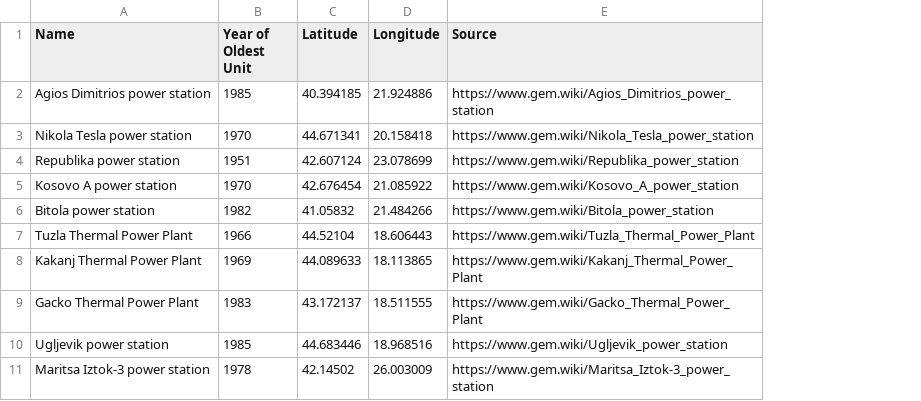
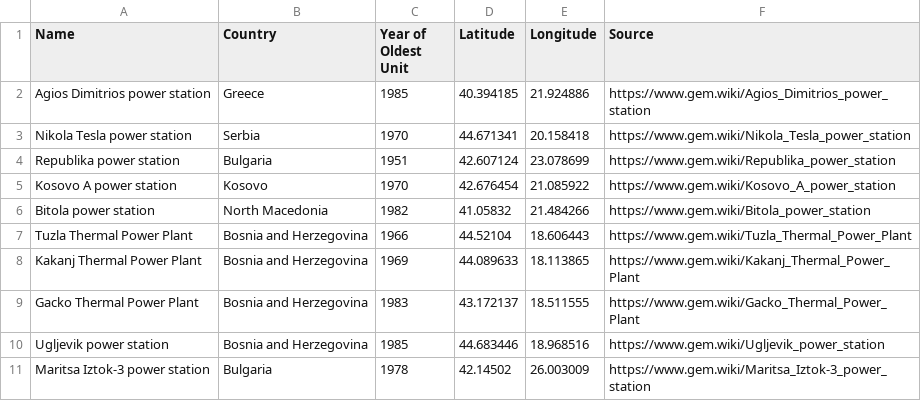
Before and after one commit to ararifi/PACEfun, a CSV file: balkan_plants.csv, drawn as a sheet; only a part is shown; the diff names each change by its address in the sheet, - before the commit and + after, or states it on an @@ line.

Commit message:
changed list

```diff
--- a/balkan_plants.csv
+++ b/balkan_plants.csv
+column B (Country), rows 2-11: Greece | Serbia | Bulgaria | Kosovo | North Macedonia | Bosnia and Herzegovina | Bosnia and Herzegovina | Bosnia and Herzegovina | Bosnia and Herzegovina | Bulgaria
```
Also changed, not shown: 1 other file.
